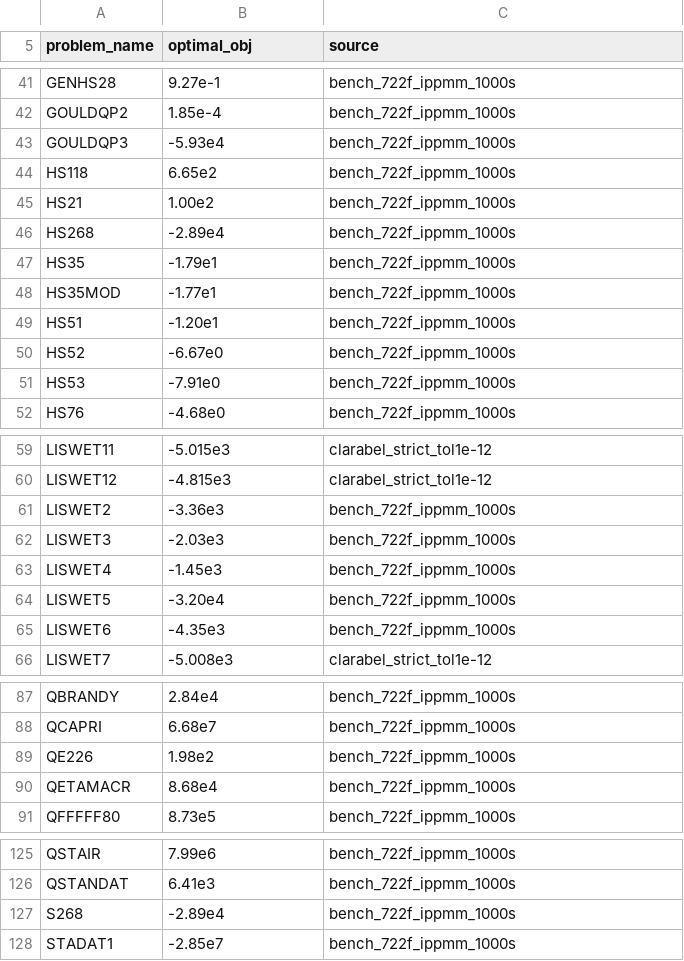
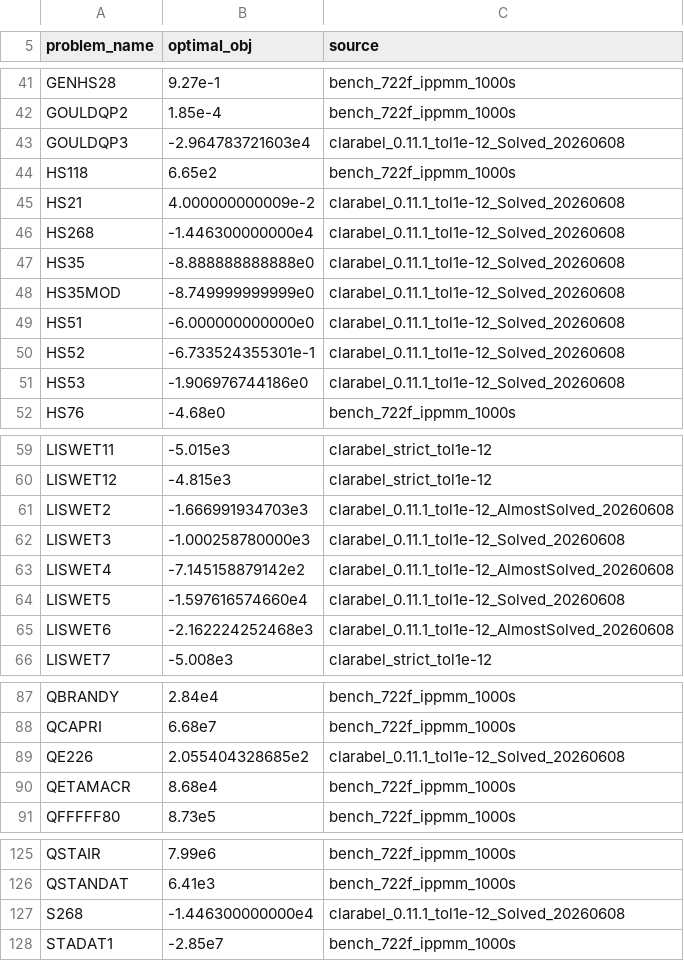
Before and after one commit to hika019/Otspot, a CSV file: data/baseline_objectives/maros_meszaros.csv, drawn as a sheet; only a part is shown, gaps mark what is left out.

Commit message:
Maros-Meszaros QP基準値をClarabel参照で更新

```diff
--- a/data/baseline_objectives/maros_meszaros.csv
+++ b/data/baseline_objectives/maros_meszaros.csv
@@ -42,11 +42,11 @@ GENHS28,9.27e-1,bench_722f_ippmm_1000s
 GOULDQP2,1.85e-4,bench_722f_ippmm_1000s
-GOULDQP3,-5.93e4,bench_722f_ippmm_1000s
+GOULDQP3,-2.964783721603e4,clarabel_0.11.1_tol1e-12_Solved_20260608
 HS118,6.65e2,bench_722f_ippmm_1000s
-HS21,1.00e2,bench_722f_ippmm_1000s
-HS268,-2.89e4,bench_722f_ippmm_1000s
-HS35,-1.79e1,bench_722f_ippmm_1000s
-HS35MOD,-1.77e1,bench_722f_ippmm_1000s
-HS51,-1.20e1,bench_722f_ippmm_1000s
-HS52,-6.67e0,bench_722f_ippmm_1000s
-HS53,-7.91e0,bench_722f_ippmm_1000s
+HS21,4.000000000009e-2,clarabel_0.11.1_tol1e-12_Solved_20260608
+HS268,-1.446300000000e4,clarabel_0.11.1_tol1e-12_Solved_20260608
+HS35,-8.888888888888e0,clarabel_0.11.1_tol1e-12_Solved_20260608
+HS35MOD,-8.749999999999e0,clarabel_0.11.1_tol1e-12_Solved_20260608
+HS51,-6.000000000000e0,clarabel_0.11.1_tol1e-12_Solved_20260608
+HS52,-6.733524355301e-1,clarabel_0.11.1_tol1e-12_Solved_20260608
+HS53,-1.906976744186e0,clarabel_0.11.1_tol1e-12_Solved_20260608
 HS76,-4.68e0,bench_722f_ippmm_1000s
@@ -60,7 +60,7 @@ LISWET11,-5.015e3,clarabel_strict_tol1e-12
 LISWET12,-4.815e3,clarabel_strict_tol1e-12
-LISWET2,-3.36e3,bench_722f_ippmm_1000s
-LISWET3,-2.03e3,bench_722f_ippmm_1000s
-LISWET4,-1.45e3,bench_722f_ippmm_1000s
-LISWET5,-3.20e4,bench_722f_ippmm_1000s
-LISWET6,-4.35e3,bench_722f_ippmm_1000s
+LISWET2,-1.666991934703e3,clarabel_0.11.1_tol1e-12_AlmostSolved_20260608
+LISWET3,-1.000258780000e3,clarabel_0.11.1_tol1e-12_Solved_20260608
+LISWET4,-7.145158879142e2,clarabel_0.11.1_tol1e-12_AlmostSolved_20260608
+LISWET5,-1.597616574660e4,clarabel_0.11.1_tol1e-12_Solved_20260608
+LISWET6,-2.162224252468e3,clarabel_0.11.1_tol1e-12_AlmostSolved_20260608
 LISWET7,-5.008e3,clarabel_strict_tol1e-12
@@ -88,3 +88,3 @@ QBRANDY,2.84e4,bench_722f_ippmm_1000s
 QCAPRI,6.68e7,bench_722f_ippmm_1000s
-QE226,1.98e2,bench_722f_ippmm_1000s
+QE226,2.055404328685e2,clarabel_0.11.1_tol1e-12_Solved_20260608
 QETAMACR,8.68e4,bench_722f_ippmm_1000s
@@ -126,3 +126,3 @@ QSTAIR,7.99e6,bench_722f_ippmm_1000s
 QSTANDAT,6.41e3,bench_722f_ippmm_1000s
-S268,-2.89e4,bench_722f_ippmm_1000s
+S268,-1.446300000000e4,clarabel_0.11.1_tol1e-12_Solved_20260608
 STADAT1,-2.85e7,bench_722f_ippmm_1000s
```
